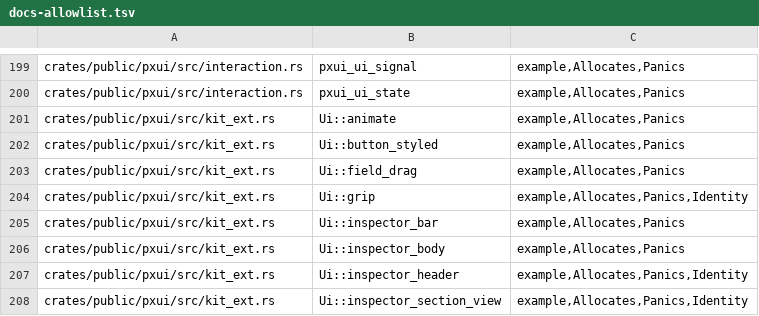
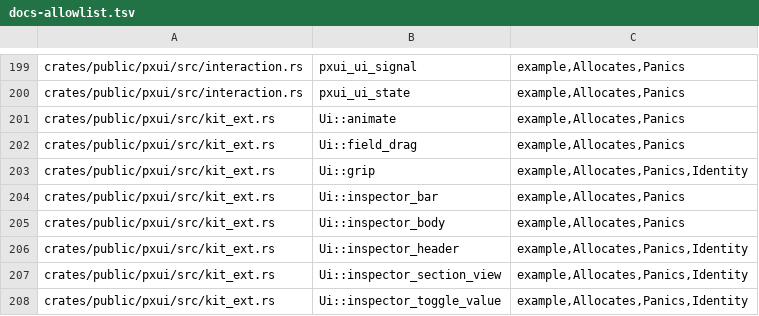
Before and after one commit to olegpustovit/pxui, a TSV file: tools/gate/docs-allowlist.tsv, drawn as a sheet; only a part is shown, gaps mark what is left out; the shorter side is filled out with more unchanged rows; the diff names each change by its address in the sheet, - before the commit and + after, or states it on an @@ line.

Commit message:
[DX3.4] ABI 1.44: Button style value; button_with/button_content return Response; button(text) keys by position
Button is a Copy value (DEFAULT, const builders size/look/enabled/selected/danger/name/align/pad). Built through the Button body: ButtonConfig/PxuiButtonConfig grow at their end (w/h kind, justify, padding); pxui_ui_button_with + PxuiButtonDesc. button(text) = button_with("button", text, DEFAULT), identity by position; button_content(key, &Button, f); wrapper button_styled deleted (C export kept). Tests: text/row/pill configurations, disabled blocks input, positional keys, zero warm allocs, registered body used; abi_bench_bodies passes.

```diff
--- a/tools/gate/docs-allowlist.tsv
+++ b/tools/gate/docs-allowlist.tsv
-row 202: crates/public/pxui/src/kit_ext.rs | Ui::button_styled | example,Allocates,Panics
```
Also changed, not shown: 19 other files.
